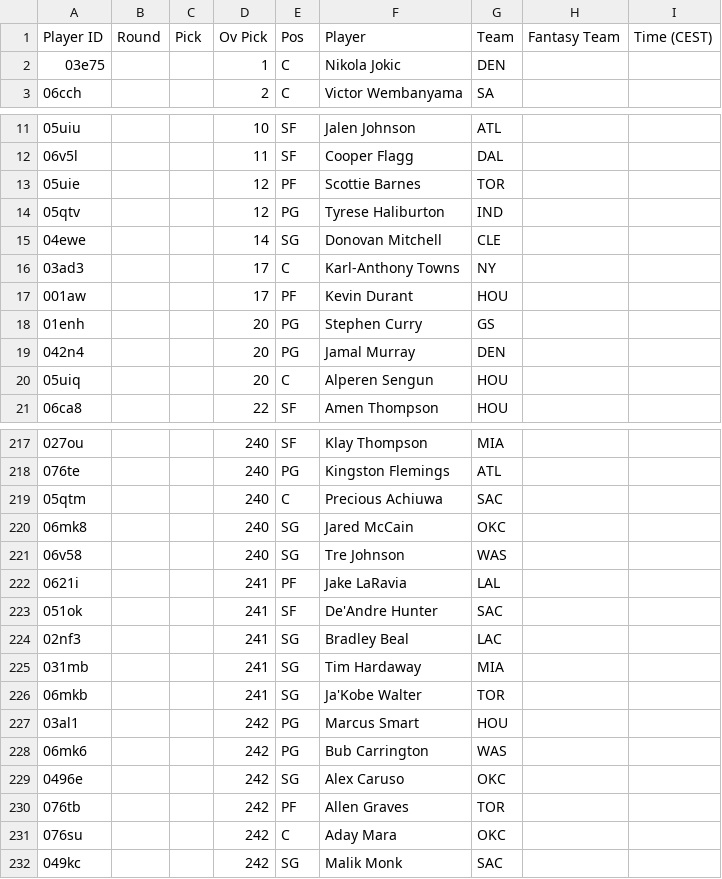
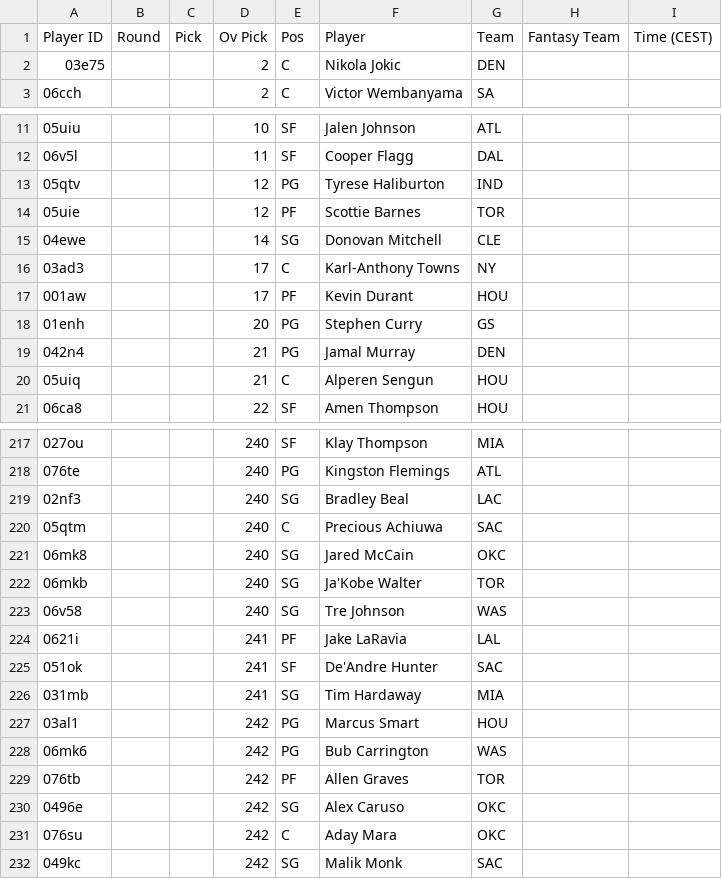
Before and after one commit to Pizzaratops/MFHFBs-NBA-Projections, a CSV file: data/fantrax-adp.csv, drawn as a sheet; only a part is shown, gaps mark what is left out; the diff covers the shown part only.

```diff
--- a/data/fantrax-adp.csv
+++ b/data/fantrax-adp.csv
@@ -1,3 +1,3 @@
 "Player ID","Round","Pick","Ov Pick","Pos","Player","Team","Fantasy Team","Time (CEST)"
-"03e75","","","1","C","Nikola Jokic","DEN","",""
+"03e75","","","2","C","Nikola Jokic","DEN","",""
 "06cch","","","2","C","Victor Wembanyama","SA","",""
@@ -12,4 +12,4 @@
 "06v5l","","","11","SF","Cooper Flagg","DAL","",""
+"05qtv","","","12","PG","Tyrese Haliburton","IND","",""
 "05uie","","","12","PF","Scottie Barnes","TOR","",""
-"05qtv","","","12","PG","Tyrese Haliburton","IND","",""
 "04ewe","","","14","SG","Donovan Mitchell","CLE","",""
@@ -18,4 +18,4 @@
 "01enh","","","20","PG","Stephen Curry","GS","",""
-"042n4","","","20","PG","Jamal Murray","DEN","",""
-"05uiq","","","20","C","Alperen Sengun","HOU","",""
+"042n4","","","21","PG","Jamal Murray","DEN","",""
+"05uiq","","","21","C","Alperen Sengun","HOU","",""
 "06ca8","","","22","SF","Amen Thompson","HOU","",""
@@ -218,4 +218,6 @@
 "076te","","","240","PG","Kingston Flemings","ATL","",""
+"02nf3","","","240","SG","Bradley Beal","LAC","",""
 "05qtm","","","240","C","Precious Achiuwa","SAC","",""
 "06mk8","","","240","SG","Jared McCain","OKC","",""
+"06mkb","","","240","SG","Ja'Kobe Walter","TOR","",""
 "06v58","","","240","SG","Tre Johnson","WAS","",""
@@ -223,9 +225,7 @@
 "051ok","","","241","SF","De'Andre Hunter","SAC","",""
-"02nf3","","","241","SG","Bradley Beal","LAC","",""
 "031mb","","","241","SG","Tim Hardaway","MIA","",""
-"06mkb","","","241","SG","Ja'Kobe Walter","TOR","",""
 "03al1","","","242","PG","Marcus Smart","HOU","",""
 "06mk6","","","242","PG","Bub Carrington","WAS","",""
+"076tb","","","242","PF","Allen Graves","TOR","",""
 "0496e","","","242","SG","Alex Caruso","OKC","",""
-"076tb","","","242","PF","Allen Graves","TOR","",""
 "076su","","","242","C","Aday Mara","OKC","",""
```
Also changed, not shown: 8 moved rows and 10 edited cells elsewhere in this file, 1 other file.
